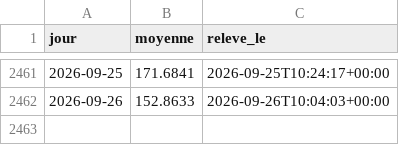
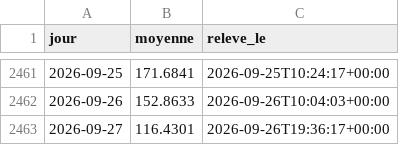
Before and after one commit to amcaw/energy-db, a CSV file: collecte/data/epex_jours.csv, drawn as a sheet; only a part is shown, gaps mark what is left out; the diff names each change by its address in the sheet, - before the commit and + after, or states it on an @@ line.

Commit message:
releve du 2026-09-26

```diff
--- a/collecte/data/epex_jours.csv
+++ b/collecte/data/epex_jours.csv
+row 2463: 2026-09-27 | 116.4301 | 2026-09-26T19:36:17+00:00
```
Also changed, not shown: data/indices_jours.csv, 11 other files.
